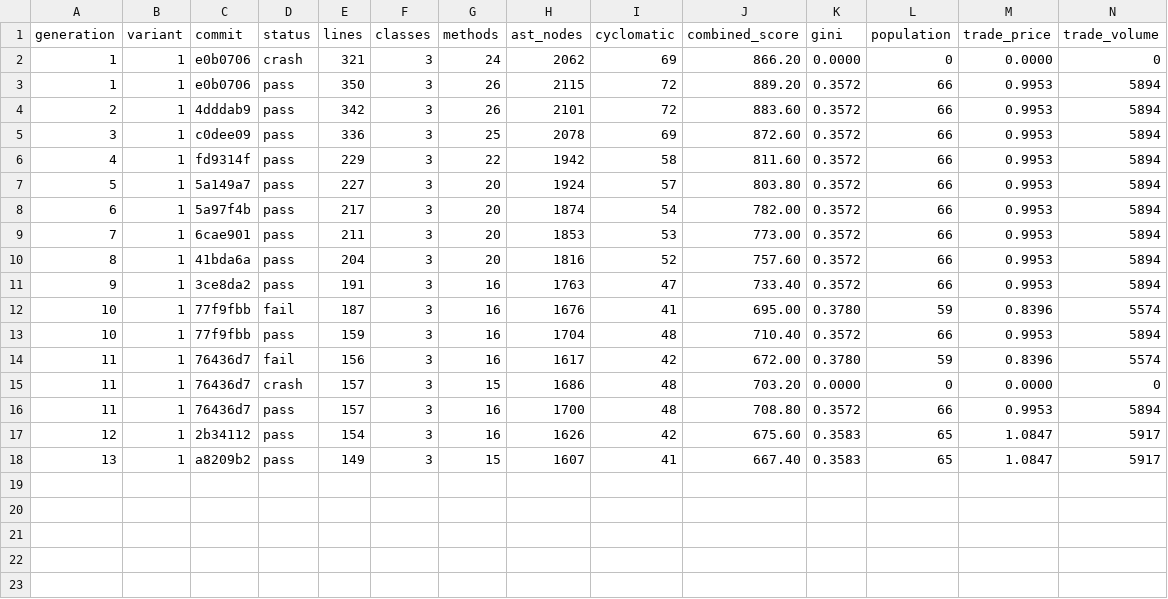
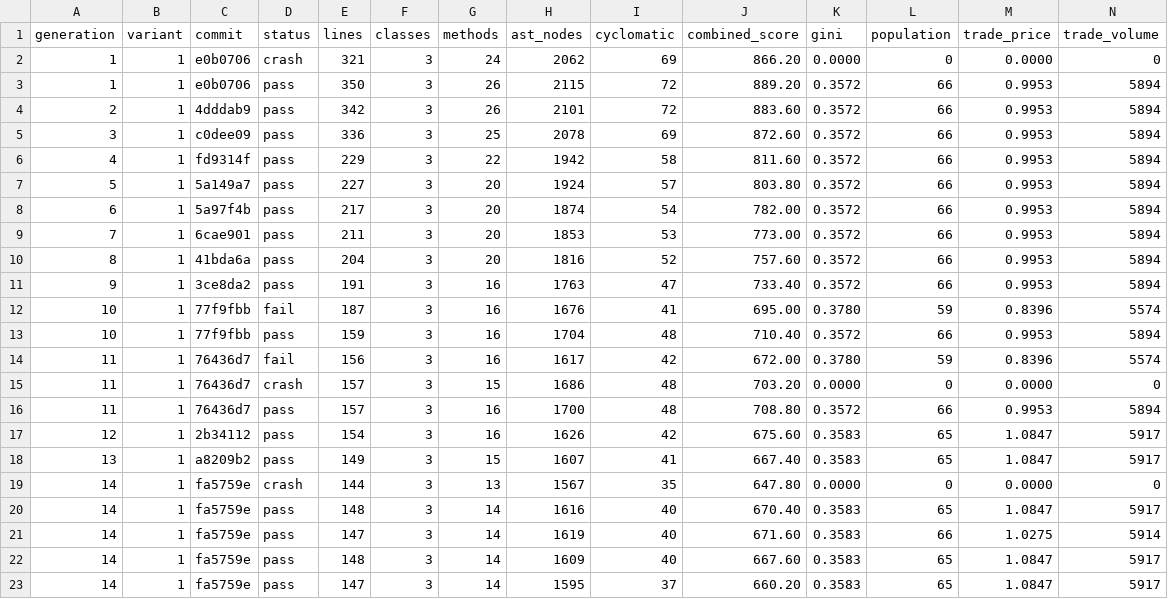
Before and after one commit to NobodyKnowNothing/Sugarscape-Auto-Ablation, a TSV file: results.tsv, drawn as a sheet; only a part is shown; rows hold the shown columns only; the diff names each change by its address in the sheet, - before the commit and + after, or states it on an @@ line.

Commit message:
Gen 14: Inline the `move` method into the `step` method to | score -7.2

```diff
--- a/results.tsv
+++ b/results.tsv
+row 19: 14 | 1 | fa5759e | crash | 144 | 3 | 13 | 1567 | 35 | 647.80 | 0.0000 | 0 | 0.0000 | 0
+row 20: 14 | 1 | fa5759e | pass | 148 | 3 | 14 | 1616 | 40 | 670.40 | 0.3583 | 65 | 1.0847 | 5917
+row 21: 14 | 1 | fa5759e | pass | 147 | 3 | 14 | 1619 | 40 | 671.60 | 0.3583 | 66 | 1.0275 | 5914
+row 22: 14 | 1 | fa5759e | pass | 148 | 3 | 14 | 1609 | 40 | 667.60 | 0.3583 | 65 | 1.0847 | 5917
+row 23: 14 | 1 | fa5759e | pass | 147 | 3 | 14 | 1595 | 37 | 660.20 | 0.3583 | 65 | 1.0847 | 5917
```
Also changed, not shown: 1 other file.
